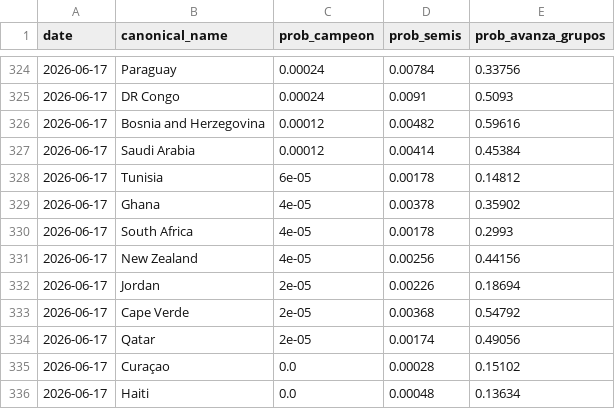
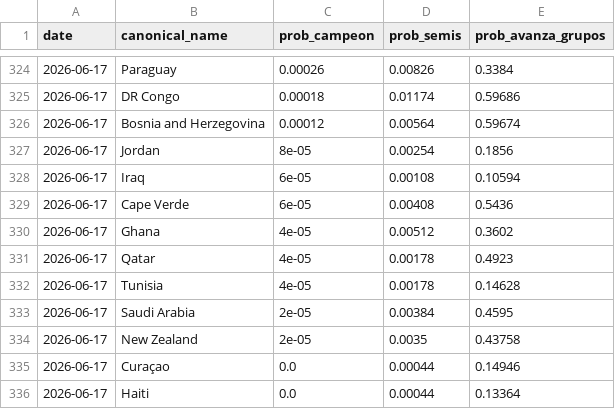
Before and after one commit to jamoji-ai/world-cup-predictor-pro, a CSV file: data/results/history_log.csv, drawn as a sheet; only a part is shown, gaps mark what is left out; the diff covers the shown part only.

```diff
--- a/data/results/history_log.csv
+++ b/data/results/history_log.csv
@@ -324,13 +324,13 @@ date,canonical_name,prob_campeon,prob_semis,prob_avanza_grupos
-2026-06-17,Paraguay,0.00024,0.00784,0.33756
-2026-06-17,DR Congo,0.00024,0.0091,0.5093
-2026-06-17,Bosnia and Herzegovina,0.00012,0.00482,0.59616
-2026-06-17,Saudi Arabia,0.00012,0.00414,0.45384
-2026-06-17,Tunisia,6e-05,0.00178,0.14812
-2026-06-17,Ghana,4e-05,0.00378,0.35902
-2026-06-17,South Africa,4e-05,0.00178,0.2993
-2026-06-17,New Zealand,4e-05,0.00256,0.44156
-2026-06-17,Jordan,2e-05,0.00226,0.18694
-2026-06-17,Cape Verde,2e-05,0.00368,0.54792
-2026-06-17,Qatar,2e-05,0.00174,0.49056
-2026-06-17,Curaçao,0.0,0.00028,0.15102
-2026-06-17,Haiti,0.0,0.00048,0.13634
+2026-06-17,Paraguay,0.00026,0.00826,0.3384
+2026-06-17,DR Congo,0.00018,0.01174,0.59686
+2026-06-17,Bosnia and Herzegovina,0.00012,0.00564,0.59674
+2026-06-17,Jordan,8e-05,0.00254,0.1856
+2026-06-17,Iraq,6e-05,0.00108,0.10594
+2026-06-17,Cape Verde,6e-05,0.00408,0.5436
+2026-06-17,Ghana,4e-05,0.00512,0.3602
+2026-06-17,Qatar,4e-05,0.00178,0.4923
+2026-06-17,Tunisia,4e-05,0.00178,0.14628
+2026-06-17,Saudi Arabia,2e-05,0.00384,0.4595
+2026-06-17,New Zealand,2e-05,0.0035,0.43758
+2026-06-17,Curaçao,0.0,0.00044,0.14946
+2026-06-17,Haiti,0.0,0.00044,0.13364
```
Also changed, not shown: 7 added rows, 7 removed rows and 82 edited cells elsewhere in this file, data/raw/live_results.csv, data/results/simulation_results.csv, 1 other file.
